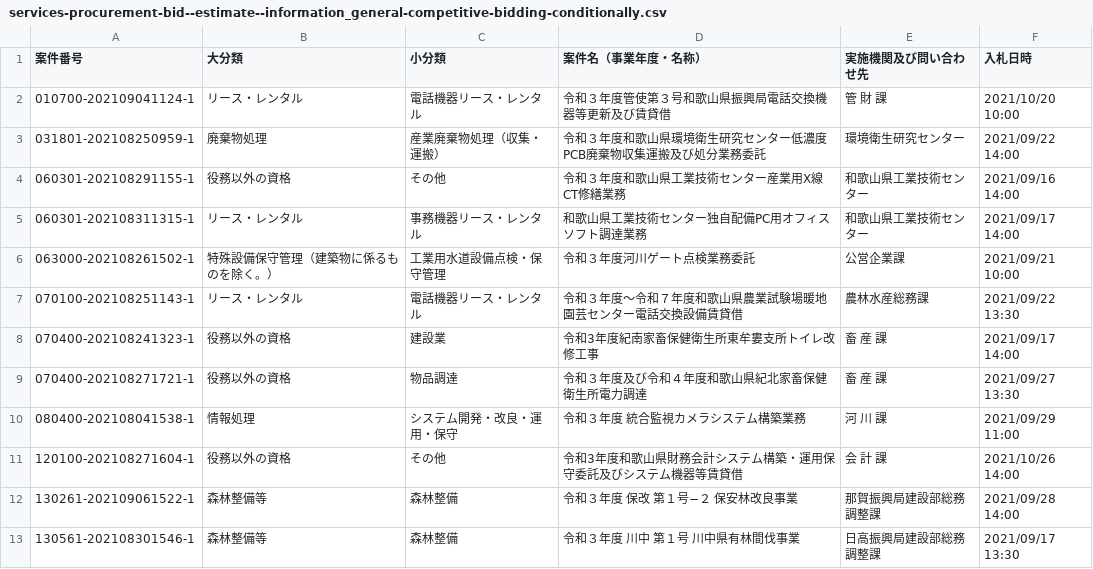
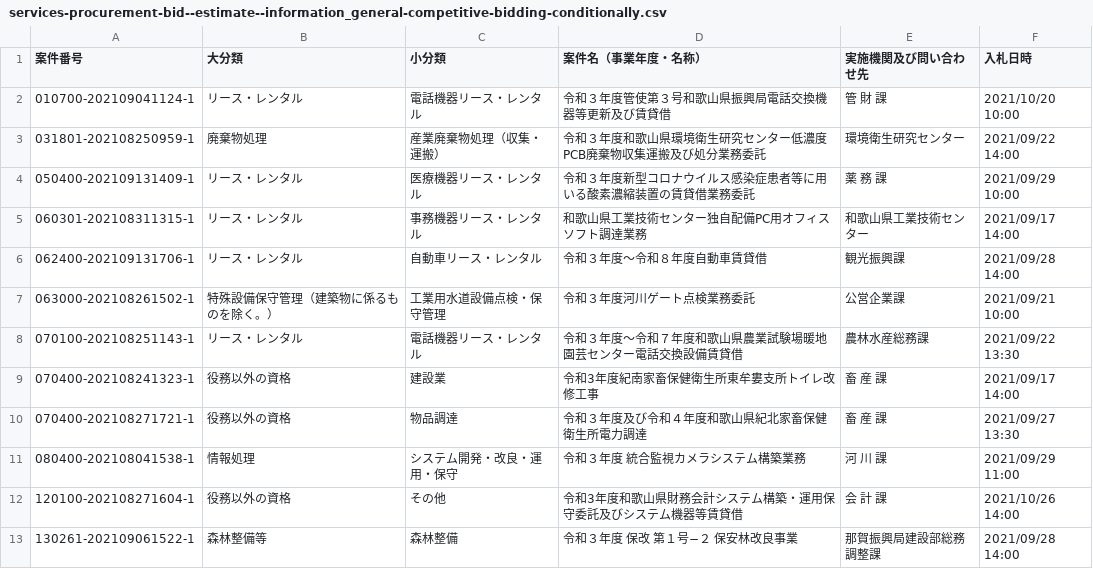
Before and after one commit to wakayama-pref-org/services-procurement-bid--estimate--information_general-competitive-bidding-conditionally, a CSV file: csv/services-procurement-bid--estimate--information_general-competitive-bidding-conditionally.csv, drawn as a sheet; only a part is shown; the shorter side is filled out with more unchanged rows; removed rows and columns are numbered as before the commit, all else as after; the diff names each change by its address in the sheet, - before the commit and + after, or states it on an @@ line.

```diff
--- a/csv/services-procurement-bid--estimate--information_general-competitive-bidding-conditionally.csv
+++ b/csv/services-procurement-bid--estimate--information_general-competitive-bidding-conditionally.csv
-row 4: 060301-202108291155-1 | 役務以外の資格 | その他 | 令和３年度和歌山県工業技術センター産業用X線CT修繕業務 | 和歌山県工業技術センター | 2021/09/16 14:00
+row 4: 050400-202109131409-1 | リース・レンタル | 医療機器リース・レンタル | 令和３年度新型コロナウイルス感染症患者等に用いる酸素濃縮装置の賃貸借業務委託 | 薬 務 課 | 2021/09/29 10:00
+row 6: 062400-202109131706-1 | リース・レンタル | 自動車リース・レンタル | 令和３年度〜令和８年度自動車賃貸借 | 観光振興課 | 2021/09/28 14:00
```
Also changed, not shown: 1 other file.
